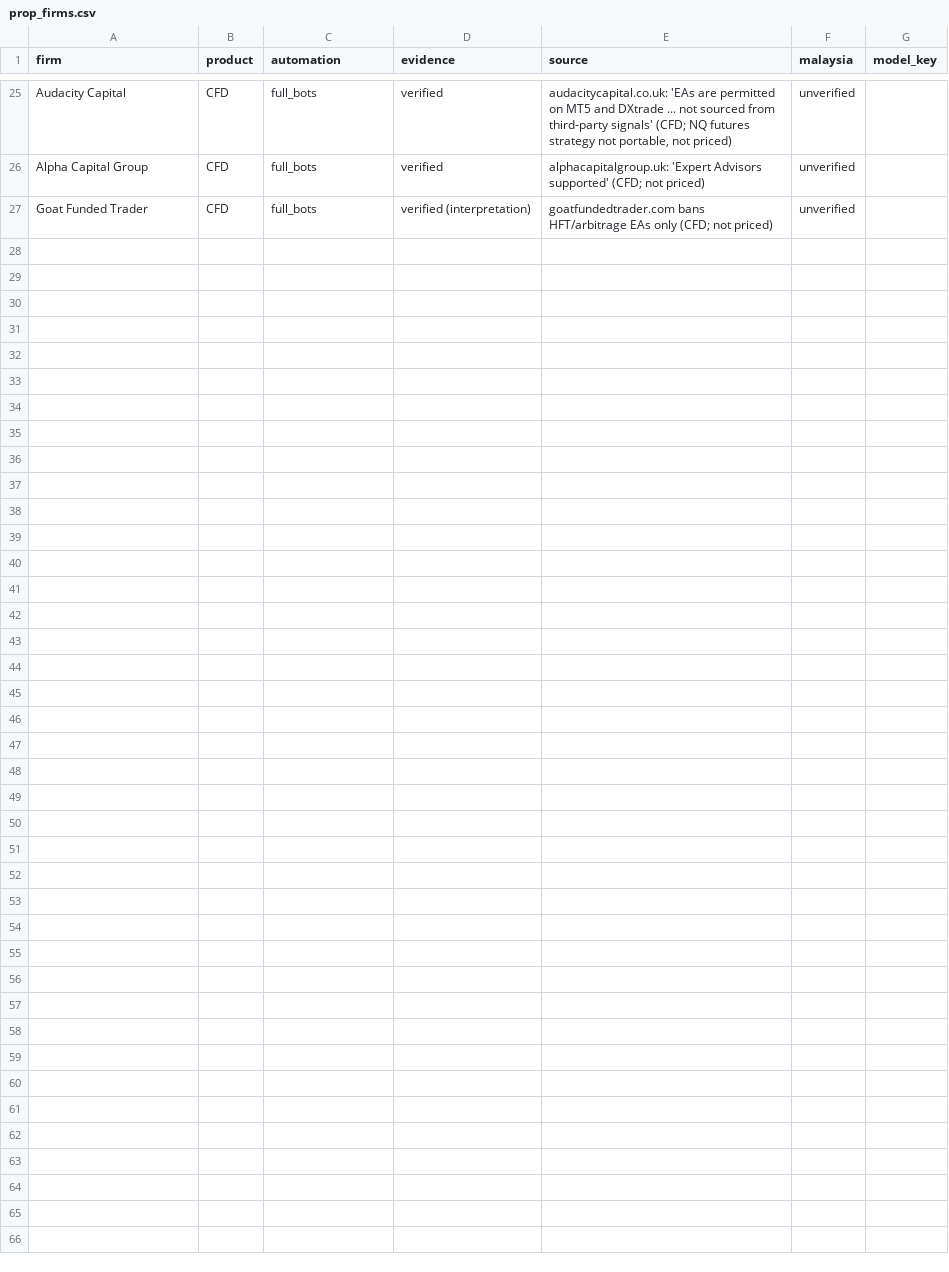
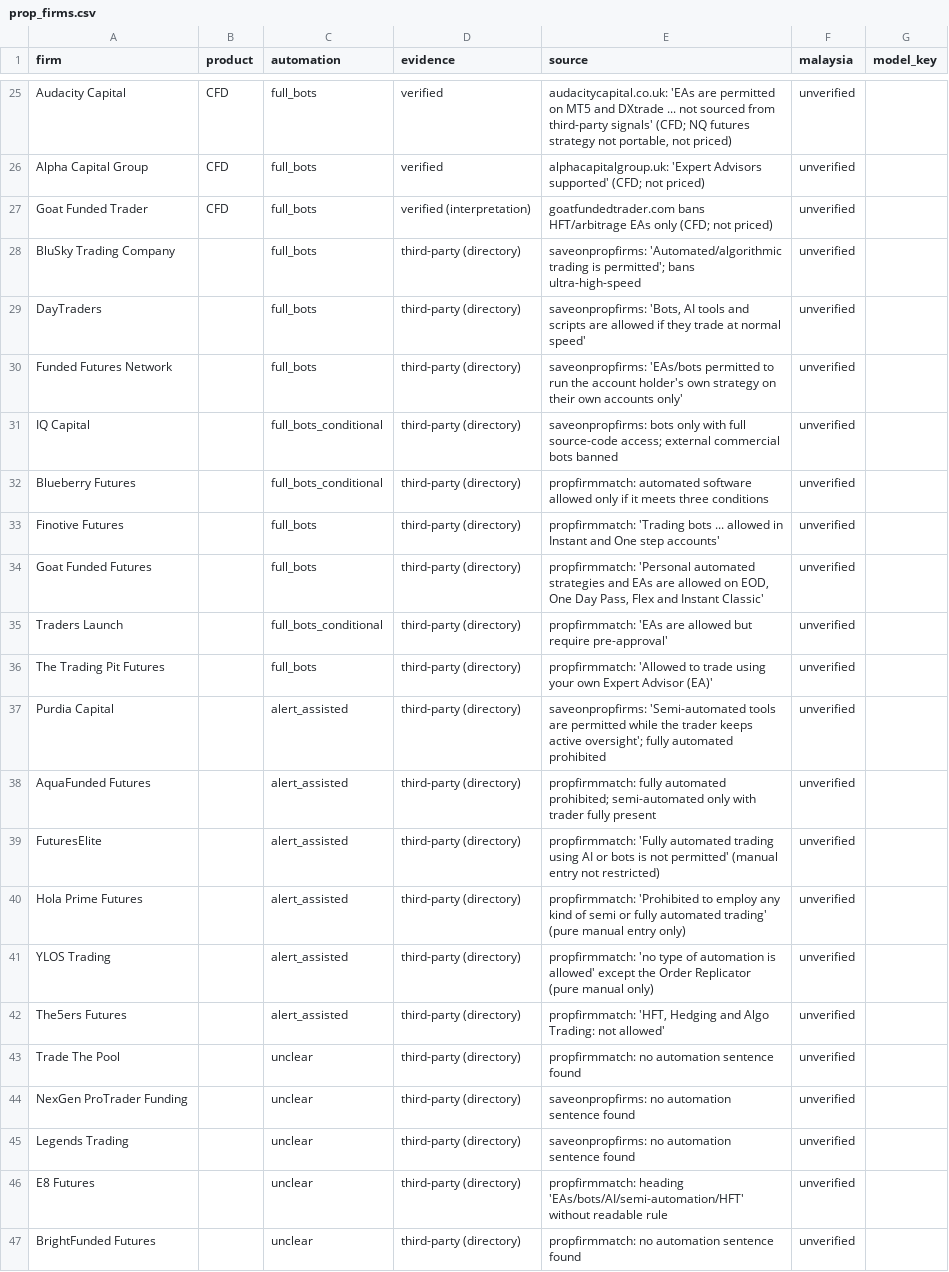
Before and after one commit to onooo641-jpg/LONG-CONVEXITY, a CSV file: docs/radar/prop_firms.csv, drawn as a sheet; only a part is shown, gaps mark what is left out.

```diff
--- a/docs/radar/prop_firms.csv
+++ b/docs/radar/prop_firms.csv
@@ -27 +27,21 @@ Alpha Capital Group,CFD,full_bots,verified,alphacapitalgroup.uk: 'Expert Advisor
 Goat Funded Trader,CFD,full_bots,verified (interpretation),goatfundedtrader.com bans HFT/arbitrage EAs only (CFD; not priced),unverified,
+BluSky Trading Company,,full_bots,third-party (directory),saveonpropfirms: 'Automated/algorithmic trading is permitted'; bans ultra-high-speed,unverified,
+DayTraders,,full_bots,third-party (directory),"saveonpropfirms: 'Bots, AI tools and scripts are allowed if they trade at normal speed'",unverified,
+Funded Futures Network,,full_bots,third-party (directory),saveonpropfirms: 'EAs/bots permitted to run the account holder's own strategy on their own accounts only',unverified,
+IQ Capital,,full_bots_conditional,third-party (directory),saveonpropfirms: bots only with full source-code access; external commercial bots banned,unverified,
+Blueberry Futures,,full_bots_conditional,third-party (directory),propfirmmatch: automated software allowed only if it meets three conditions,unverified,
+Finotive Futures,,full_bots,third-party (directory),propfirmmatch: 'Trading bots ... allowed in Instant and One step accounts',unverified,
+Goat Funded Futures,,full_bots,third-party (directory),"propfirmmatch: 'Personal automated strategies and EAs are allowed on EOD, One Day Pass, Flex and Instant Classic'",unverified,
+Traders Launch,,full_bots_conditional,third-party (directory),propfirmmatch: 'EAs are allowed but require pre-approval',unverified,
+The Trading Pit Futures,,full_bots,third-party (directory),propfirmmatch: 'Allowed to trade using your own Expert Advisor (EA)',unverified,
+Purdia Capital,,alert_assisted,third-party (directory),saveonpropfirms: 'Semi-automated tools are permitted while the trader keeps active oversight'; fully automated prohibited,unverified,
+AquaFunded Futures,,alert_assisted,third-party (directory),propfirmmatch: fully automated prohibited; semi-automated only with trader fully present,unverified,
+FuturesElite,,alert_assisted,third-party (directory),propfirmmatch: 'Fully automated trading using AI or bots is not permitted' (manual entry not restricted),unverified,
+Hola Prime Futures,,alert_assisted,third-party (directory),propfirmmatch: 'Prohibited to employ any kind of semi or fully automated trading' (pure manual entry only),unverified,
+YLOS Trading,,alert_assisted,third-party (directory),propfirmmatch: 'no type of automation is allowed' except the Order Replicator (pure manual only),unverified,
+The5ers Futures,,alert_assisted,third-party (directory),"propfirmmatch: 'HFT, Hedging and Algo Trading: not allowed'",unverified,
+Trade The Pool,,unclear,third-party (directory),propfirmmatch: no automation sentence found,unverified,
+NexGen ProTrader Funding,,unclear,third-party (directory),saveonpropfirms: no automation sentence found,unverified,
+Legends Trading,,unclear,third-party (directory),saveonpropfirms: no automation sentence found,unverified,
+E8 Futures,,unclear,third-party (directory),propfirmmatch: heading 'EAs/bots/AI/semi-automation/HFT' without readable rule,unverified,
+BrightFunded Futures,,unclear,third-party (directory),propfirmmatch: no automation sentence found,unverified,
```
